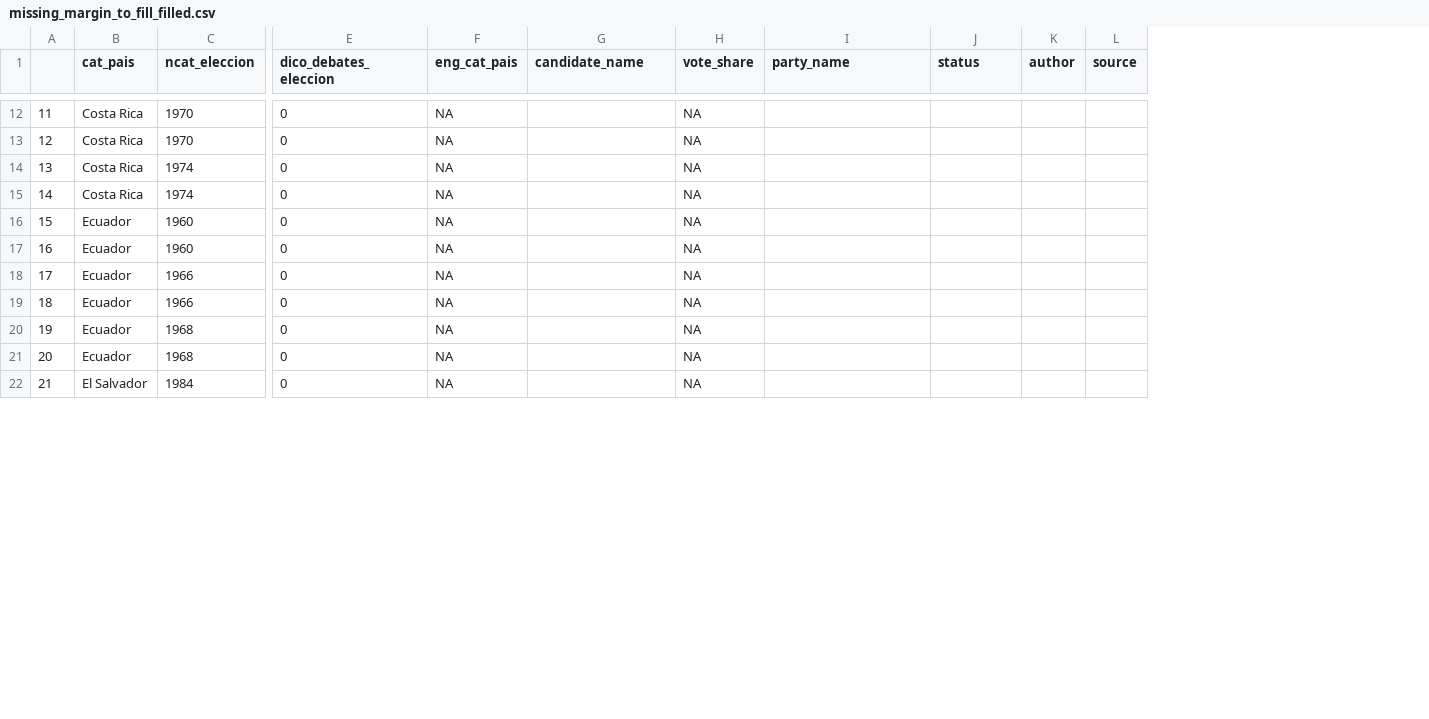
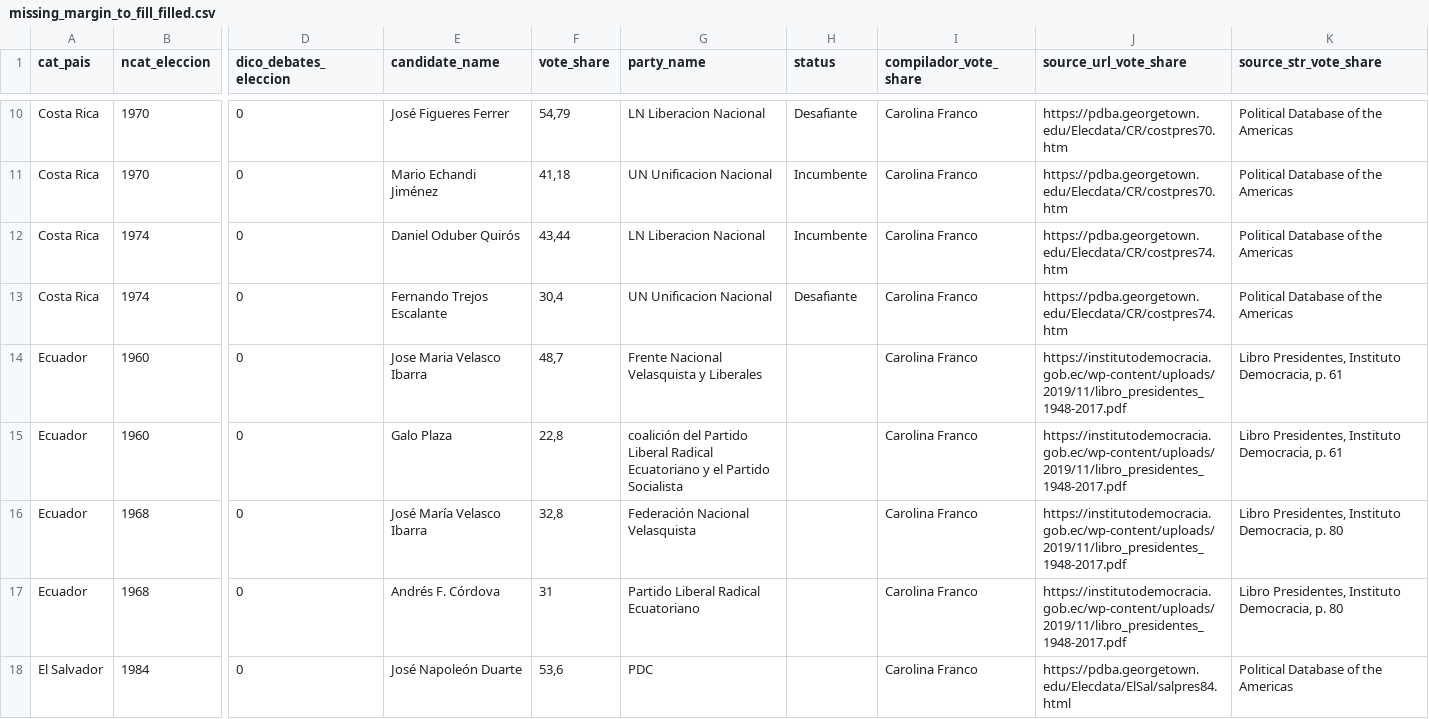
Before and after one commit to verenahantzsch/debates_latam2024, a CSV file: tesis_doctorado/datav2023/missing_margin_to_fill_filled.csv, drawn as a sheet; only a part is shown, gaps mark what is left out; removed rows and columns are numbered as before the commit, all else as after; rows hold the shown columns only; the diff covers the shown part only; the diff names each change by its address in the sheet, - before the commit and + after, or states it on an @@ line.

```diff
--- a/tesis_doctorado/datav2023/missing_margin_to_fill_filled.csv
+++ b/tesis_doctorado/datav2023/missing_margin_to_fill_filled.csv
-column A, rows 12-17: 11 | 12 | 13 | 14 | 15 | 16; rows 20-22: 19 | 20 | 21
-column F (eng_cat_pais), rows 12-17: all NA; rows 20-22: all NA
-column K (author), empty
-column L (source), empty
+column I (compilador_vote_share), rows 10-18: all Carolina Franco
+column J (source_url_vote_share), rows 10-18: https://pdba.georgetown.edu/Elecdata/CR/costpres70.htm | https://pdba.georgetown.edu/Elecdata/CR/costpres70.htm | https://pdba.georgetown.edu/Elecdata/CR/costpres74.htm | https://pdba.georgetown.edu/Elecdata/CR/costpres74.htm | https://institutodemocracia.gob.ec/wp-content/uploads/2019/11/libro_presidentes_1948-2017.pdf | https://institutodemocracia.gob.ec/wp-content/uploads/2019/11/libro_presidentes_1948-2017.pdf | https://institutodemocracia.gob.ec/wp-content/uploads/2019/11/libro_presidentes_1948-2017.pdf | https://institutodemocracia.gob.ec/wp-content/uploads/2019/11/libro_presidentes_1948-2017.pdf | https://pdba.georgetown.edu/Elecdata/ElSal/salpres84.html
+column K (source_str_vote_share), rows 10-18: Political Database of the Americas | Political Database of the Americas | Political Database of the Americas | Political Database of the Americas | Libro Presidentes, Instituto Democracia, p. 61 | Libro Presidentes, Instituto Democracia, p. 61 | Libro Presidentes, Instituto Democracia, p. 80 | Libro Presidentes, Instituto Democracia, p. 80 | Political Database of the Americas
-E10 (candidate_name): (empty)
+E10 (candidate_name): José Figueres Ferrer
-F10 (vote_share): NA
+F10 (vote_share): 54,79
-G10 (party_name): (empty)
+G10 (party_name): LN Liberacion Nacional
-H10 (status): (empty)
+H10 (status): Desafiante
-E11 (candidate_name): (empty)
+E11 (candidate_name): Mario Echandi Jiménez
-F11 (vote_share): NA
+F11 (vote_share): 41,18
-G11 (party_name): (empty)
+G11 (party_name): UN Unificacion Nacional
-H11:H12 (status): (empty)
+H11:H12 (status): Incumbente
-E12 (candidate_name): (empty)
+E12 (candidate_name): Daniel Oduber Quirós
-F12 (vote_share): NA
+F12 (vote_share): 43,44
-G12 (party_name): (empty)
+G12 (party_name): LN Liberacion Nacional
-E13 (candidate_name): (empty)
+E13 (candidate_name): Fernando Trejos Escalante
-F13 (vote_share): NA
+F13 (vote_share): 30,4
-G13 (party_name): (empty)
+G13 (party_name): UN Unificacion Nacional
-H13 (status): (empty)
+H13 (status): Desafiante
-E14 (candidate_name): (empty)
+E14 (candidate_name): Jose Maria Velasco Ibarra
-F14 (vote_share): NA
+F14 (vote_share): 48,7
-G14 (party_name): (empty)
+G14 (party_name): Frente Nacional Velasquista y Liberales
-E15 (candidate_name): (empty)
+E15 (candidate_name): Galo Plaza
-F15 (vote_share): NA
+F15 (vote_share): 22,8
-G15 (party_name): (empty)
+G15 (party_name): coalición del Partido Liberal Radical Ecuatoriano y el Partido Socialista
-row 18: 17 | Ecuador | 1966 | 0 | NA |  | NA
-row 19: 18 | Ecuador | 1966 | 0 | NA |  | NA
-E16 (candidate_name): (empty)
+E16 (candidate_name): José María Velasco Ibarra
-F16 (vote_share): NA
+F16 (vote_share): 32,8
-G16 (party_name): (empty)
+G16 (party_name): Federación Nacional Velasquista
-E17 (candidate_name): (empty)
+E17 (candidate_name): Andrés F. Córdova
-F17 (vote_share): NA
+F17 (vote_share): 31
-G17 (party_name): (empty)
+G17 (party_name): Partido Liberal Radical Ecuatoriano
-E18 (candidate_name): (empty)
+E18 (candidate_name): José Napoleón Duarte
-F18 (vote_share): NA
+F18 (vote_share): 53,6
-G18 (party_name): (empty)
+G18 (party_name): PDC
```
Also changed, not shown: 2 removed rows and 73 edited cells elsewhere in this file, 3 other files.
